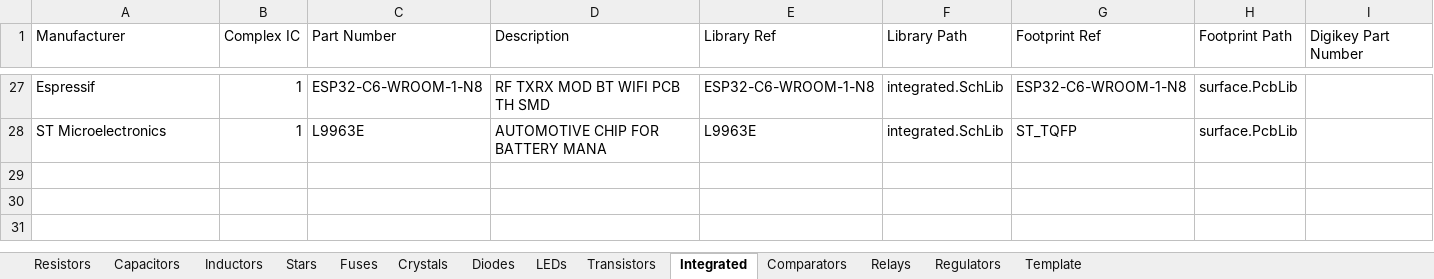
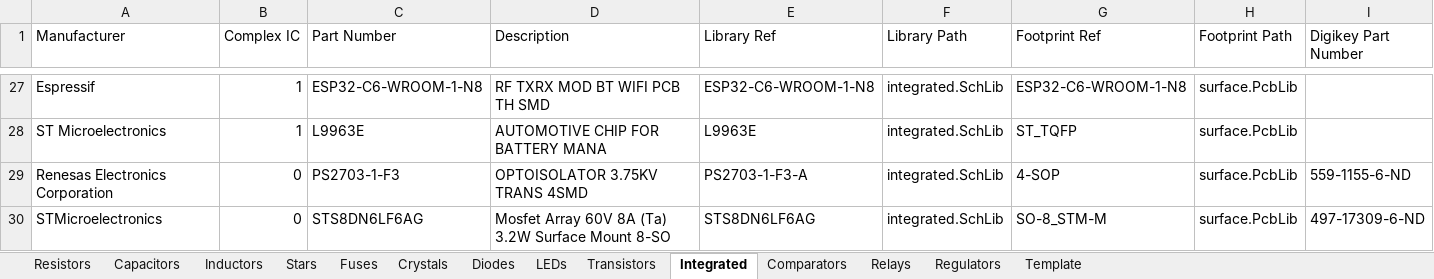
Before and after one commit to Team-Swinburne/TS_24_Components, an Excel workbook: components/ts_standard_library.xlsx, sheet Integrated, drawn as a sheet; only a part is shown, gaps mark what is left out; values as stored, in another font and other column widths than the file's, no borders; rows hold the shown columns only; the diff names each change by its address in the sheet, - before the commit and + after, or states it on an @@ line.

```diff
--- a/components/ts_standard_library.xlsx (sheet Integrated)
+++ b/components/ts_standard_library.xlsx (sheet Integrated)
+row 29: Renesas Electronics Corporation | 0 | PS2703-1-F3 | OPTOISOLATOR 3.75KV TRANS 4SMD | PS2703-1-F3-A | integrated.SchLib | 4-SOP | surface.PcbLib | 559-1155-6-ND
+row 30: STMicroelectronics | 0 | STS8DN6LF6AG | Mosfet Array 60V 8A (Ta) 3.2W Surface Mount 8-SO | STS8DN6LF6AG | integrated.SchLib | SO-8_STM-M | surface.PcbLib | 497-17309-6-ND
```
Also changed, not shown: sheet Capacitors, sheet Resistors, sheet Transistors, 5 other files.
